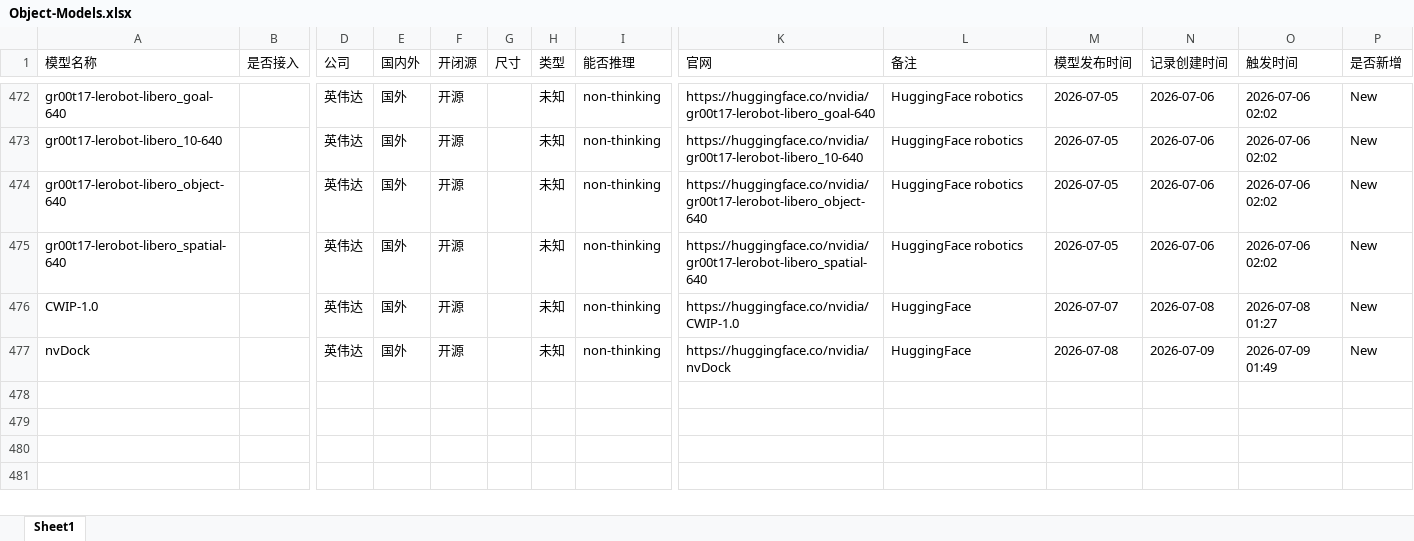
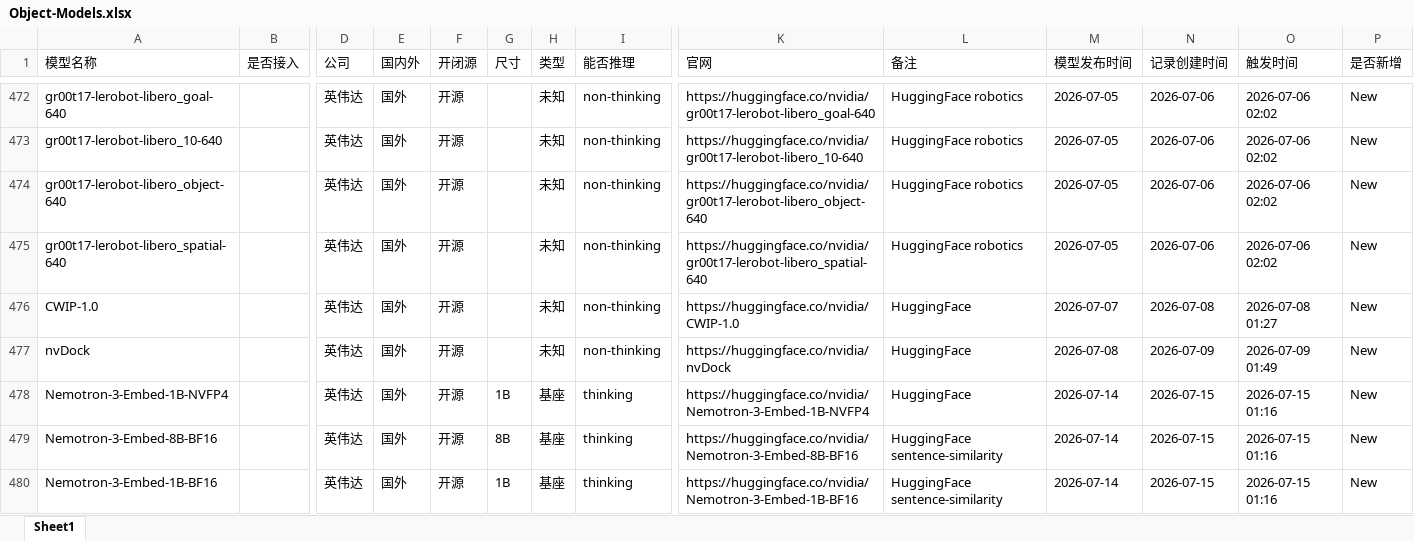
Before and after one commit to yqiu07/ai-models-tracker-site, an Excel workbook: Model_Navigate/data/Object-Models.xlsx, sheet Sheet1, drawn as a sheet; only a part is shown, gaps mark what is left out; values as stored, in another font and other column widths than the file's, no borders; rows hold the shown columns only; the diff names each change by its address in the sheet, - before the commit and + after, or states it on an @@ line.

```diff
--- a/Model_Navigate/data/Object-Models.xlsx (sheet Sheet1)
+++ b/Model_Navigate/data/Object-Models.xlsx (sheet Sheet1)
+row 478: Nemotron-3-Embed-1B-NVFP4 |  | 英伟达 | 国外 | 开源 | 1B | 基座 | thinking | https://huggingface.co/nvidia/Nemotron-3-Embed-1B-NVFP4 | HuggingFace | 2026-07-14 | 2026-07-15 | 2026-07-15 01:16 | New
+row 479: Nemotron-3-Embed-8B-BF16 |  | 英伟达 | 国外 | 开源 | 8B | 基座 | thinking | https://huggingface.co/nvidia/Nemotron-3-Embed-8B-BF16 | HuggingFace sentence-similarity | 2026-07-14 | 2026-07-15 | 2026-07-15 01:16 | New
+row 480: Nemotron-3-Embed-1B-BF16 |  | 英伟达 | 国外 | 开源 | 1B | 基座 | thinking | https://huggingface.co/nvidia/Nemotron-3-Embed-1B-BF16 | HuggingFace sentence-similarity | 2026-07-14 | 2026-07-15 | 2026-07-15 01:16 | New
```
Also changed, not shown: Model_Navigate/data/Object-Models-Updated.xlsx, 15 other files.
